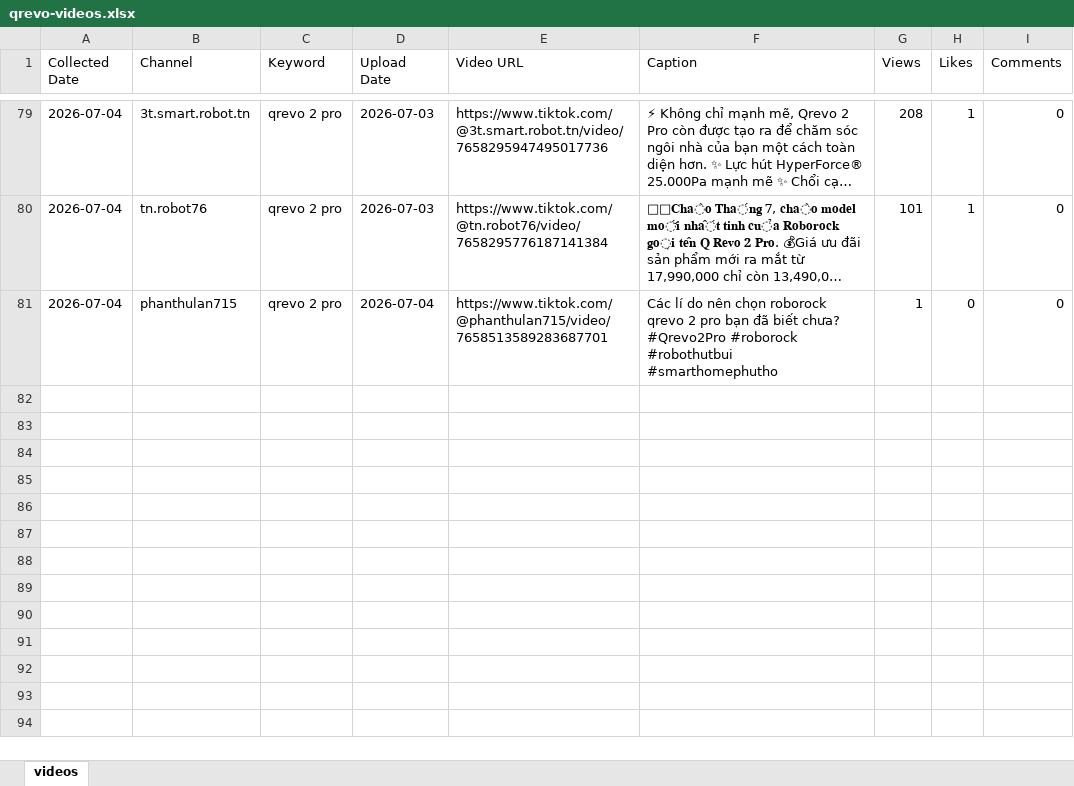
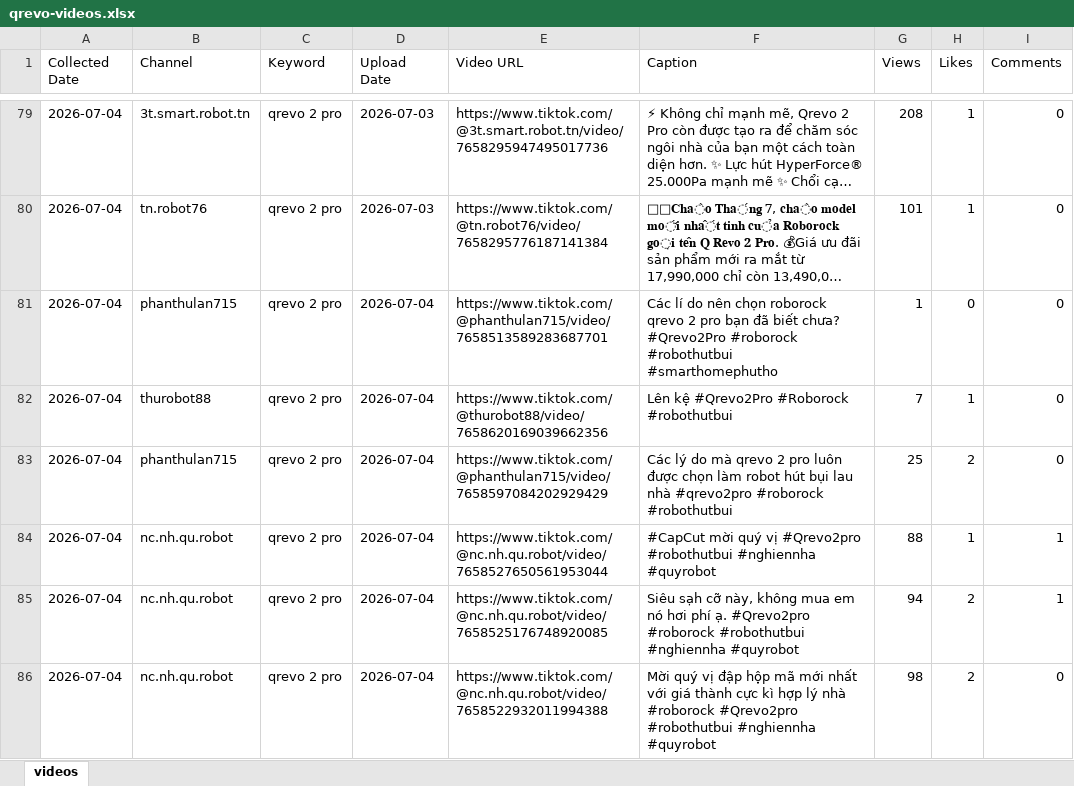
Before and after one commit to tuananh-din/tiktok-dealer-tracker, an Excel workbook: output/qrevo-videos.xlsx, sheet videos, drawn as a sheet; only a part is shown, gaps mark what is left out; long unchanged cells end in …; values as stored, in another font and other column widths than the file's, no borders; the diff names each change by its address in the sheet, - before the commit and + after, or states it on an @@ line.

```diff
--- a/output/qrevo-videos.xlsx (sheet videos)
+++ b/output/qrevo-videos.xlsx (sheet videos)
+row 82: 2026-07-04 | thurobot88 | qrevo 2 pro | 2026-07-04 | https://www.tiktok.com/@thurobot88/video/7658620169039662356 | Lên kệ #Qrevo2Pro #Roborock #robothutbui | 7 | 1 | 0
+row 83: 2026-07-04 | phanthulan715 | qrevo 2 pro | 2026-07-04 | https://www.tiktok.com/@phanthulan715/video/7658597084202929429 | Các lý do mà qrevo 2 pro luôn được chọn làm robot hút bụi lau nhà #qrevo2pro #roborock #robothutbui | 25 | 2 | 0
+row 84: 2026-07-04 | nc.nh.qu.robot | qrevo 2 pro | 2026-07-04 | https://www.tiktok.com/@nc.nh.qu.robot/video/7658527650561953044 | #CapCut mời quý vị #Qrevo2pro #robothutbui #nghiennha #quyrobot | 88 | 1 | 1
+row 85: 2026-07-04 | nc.nh.qu.robot | qrevo 2 pro | 2026-07-04 | https://www.tiktok.com/@nc.nh.qu.robot/video/7658525176748920085 | Siêu sạh cỡ này, không mua em nó hơi phí ạ. #Qrevo2pro #roborock #robothutbui #nghiennha #quyrobot | 94 | 2 | 1
+row 86: 2026-07-04 | nc.nh.qu.robot | qrevo 2 pro | 2026-07-04 | https://www.tiktok.com/@nc.nh.qu.robot/video/7658522932011994388 | Mời quý vị đập hộp mã mới nhất với giá thành cực kì hợp lý nhà #roborock #Qrevo2pro #robothutbui #nghiennha #quyrobot | 98 | 2 | 0
```
Also changed, not shown: 1 other file.
